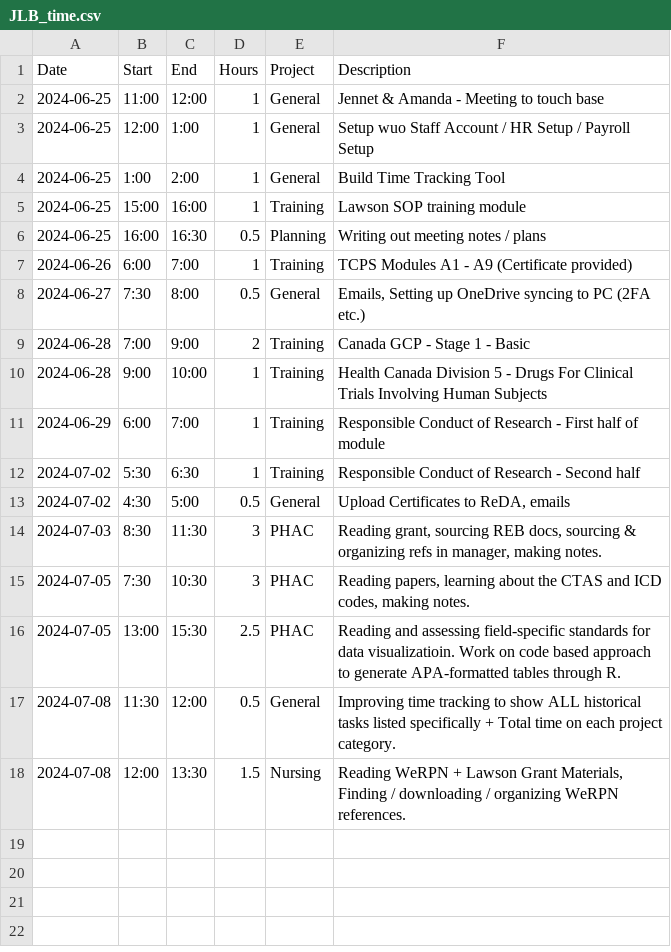
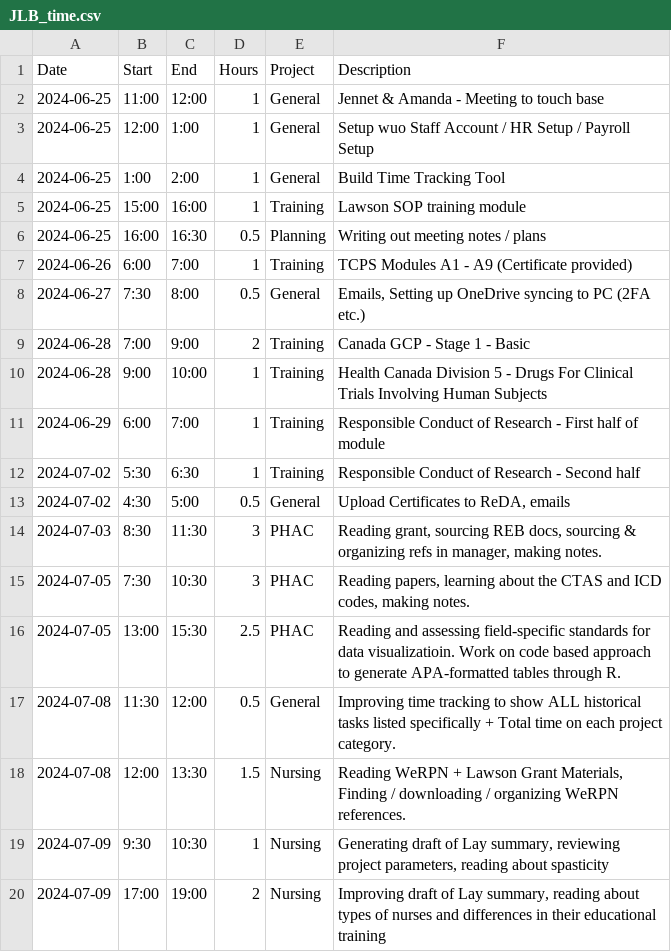
Before and after one commit to black-cat-enthusiast/time_tracking, a CSV file: JLB_time.csv, drawn as a sheet; the diff names each change by its address in the sheet, - before the commit and + after, or states it on an @@ line.

```diff
--- a/JLB_time.csv
+++ b/JLB_time.csv
+row 19: 2024-07-09 | 9:30 | 10:30 | 1 | Nursing | Generating draft of Lay summary, reviewing project parameters, reading about spasticity
+row 20: 2024-07-09 | 17:00 | 19:00 | 2 | Nursing | Improving draft of Lay summary, reading about types of nurses and differences in their educational training
```
Also changed, not shown: docs/JLB_time.csv, 16 other files.
